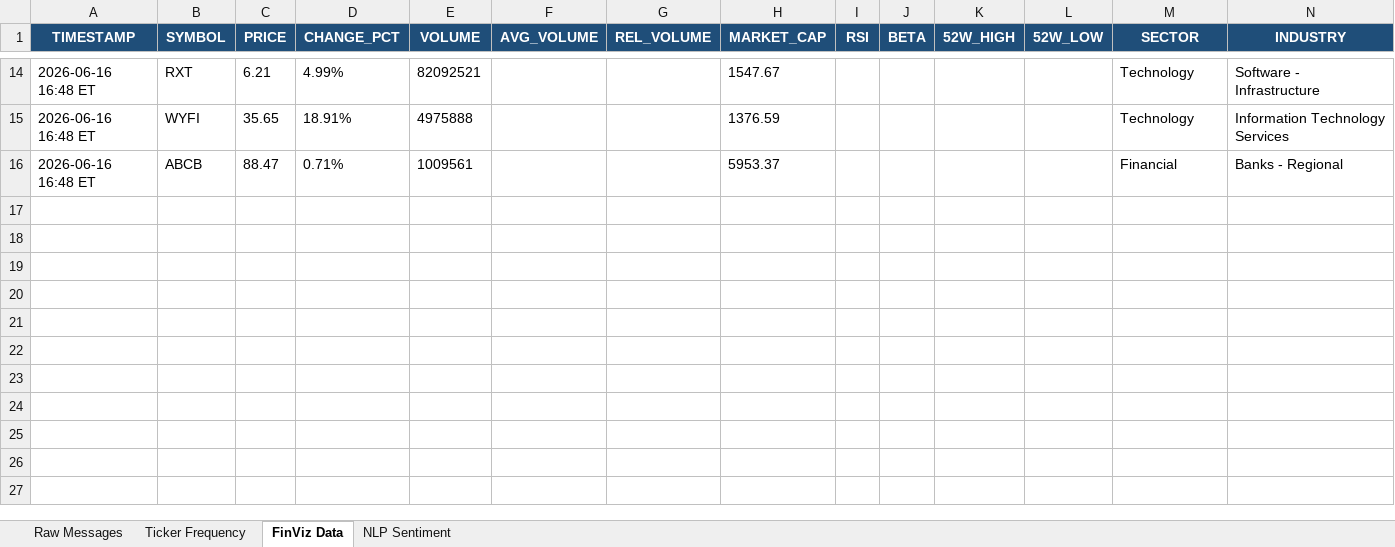
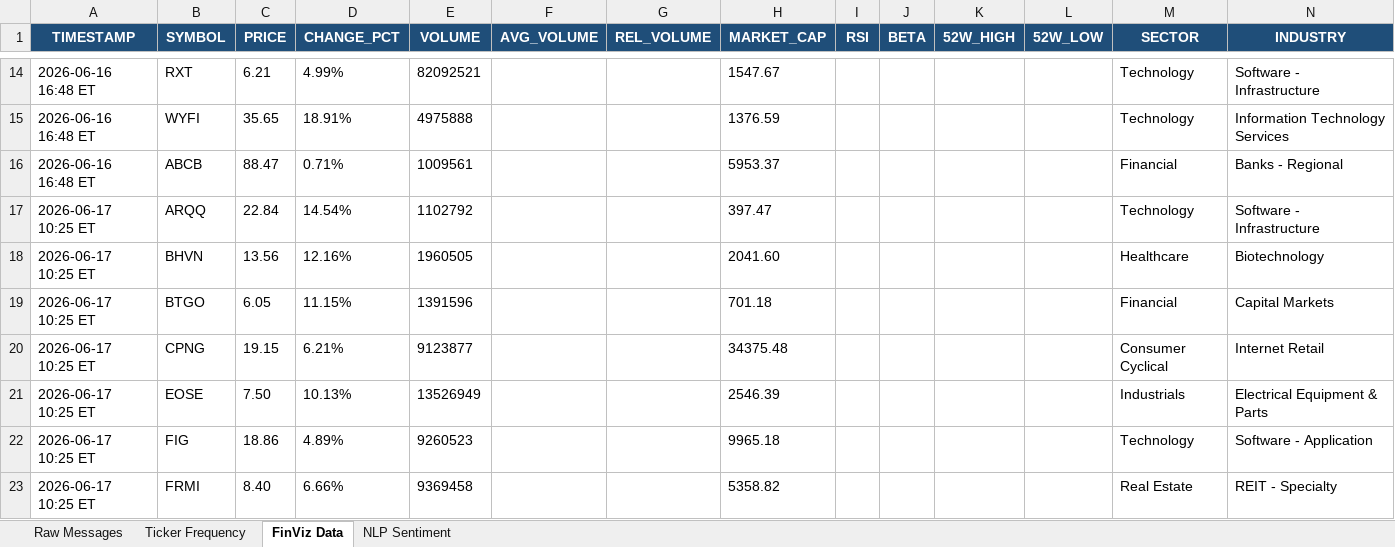
Before and after one commit to 7scgb4t8vc-cpu/stocktwits-collector, an Excel workbook: data/stocktwits_data.xlsx, sheet FinViz Data, drawn as a sheet; only a part is shown, gaps mark what is left out; values as stored, in another font and other column widths than the file's, no borders; the diff names each change by its address in the sheet, - before the commit and + after, or states it on an @@ line.

```diff
--- a/data/stocktwits_data.xlsx (sheet FinViz Data)
+++ b/data/stocktwits_data.xlsx (sheet FinViz Data)
+row 17: 2026-06-17 10:25 ET | ARQQ | 22.84 | 14.54% | 1102792 |  |  | 397.47 |  |  |  |  | Technology | Software - Infrastructure
+row 18: 2026-06-17 10:25 ET | BHVN | 13.56 | 12.16% | 1960505 |  |  | 2041.60 |  |  |  |  | Healthcare | Biotechnology
+row 19: 2026-06-17 10:25 ET | BTGO | 6.05 | 11.15% | 1391596 |  |  | 701.18 |  |  |  |  | Financial | Capital Markets
+row 20: 2026-06-17 10:25 ET | CPNG | 19.15 | 6.21% | 9123877 |  |  | 34375.48 |  |  |  |  | Consumer Cyclical | Internet Retail
+row 21: 2026-06-17 10:25 ET | EOSE | 7.50 | 10.13% | 13526949 |  |  | 2546.39 |  |  |  |  | Industrials | Electrical Equipment & Parts
+row 22: 2026-06-17 10:25 ET | FIG | 18.86 | 4.89% | 9260523 |  |  | 9965.18 |  |  |  |  | Technology | Software - Application
+row 23: 2026-06-17 10:25 ET | FRMI | 8.40 | 6.66% | 9369458 |  |  | 5358.82 |  |  |  |  | Real Estate | REIT - Specialty
```
Also changed, not shown: sheet NLP Sentiment, sheet Raw Messages, sheet Ticker Frequency, 4 other files.
